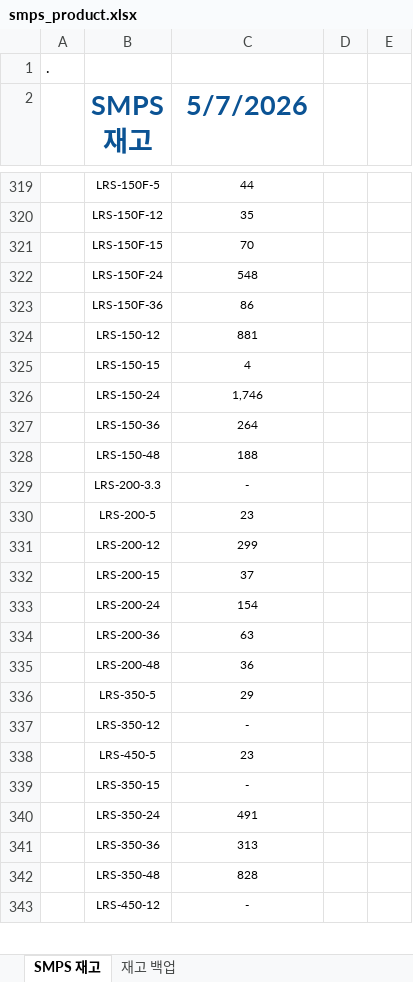
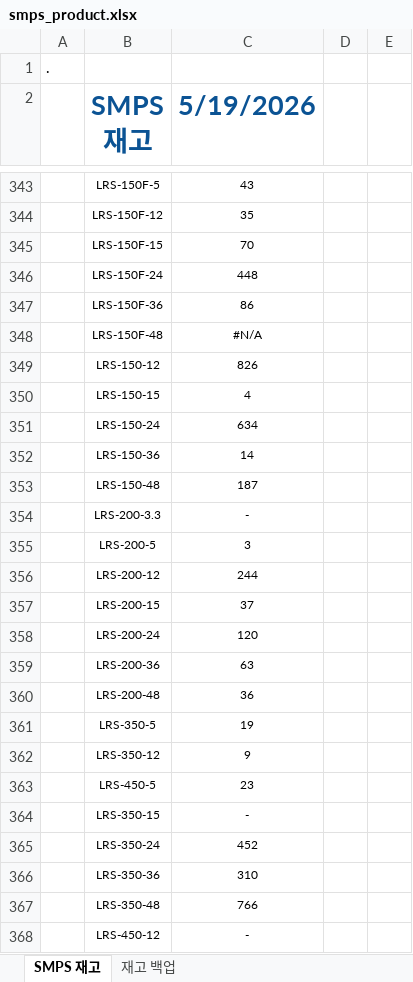
Before and after one commit to 2SLI/mwpower, an Excel workbook: smps_product.xlsx, sheet SMPS 재고, drawn as a sheet; only a part is shown, gaps mark what is left out; values as stored, in another font and other column widths than the file's, no borders; charts and pictures and conditional formats not drawn; addresses are those after the commit; the diff covers the shown part only; the diff names each change by its address in the sheet, - before the commit and + after, or states it on an @@ line.

```diff
--- a/smps_product.xlsx (sheet SMPS 재고)
+++ b/smps_product.xlsx (sheet SMPS 재고)
-C2: 5/7/2026
+C2: 5/19/2026
-C343 (5/19/2026): 44
+C343 (5/19/2026): 43
-C346 (5/19/2026): 548
+C346 (5/19/2026): 448
+row 348:  | LRS-150F-48 | #N/A
-C349 (5/19/2026): 881
+C349 (5/19/2026): 826
-C351 (5/19/2026): 1,746
+C351 (5/19/2026): 634
-C352 (5/19/2026): 264
+C352 (5/19/2026): 14
-C353 (5/19/2026): 188
+C353 (5/19/2026): 187
-C355 (5/19/2026): 23
+C355 (5/19/2026): 3
-C356 (5/19/2026): 299
+C356 (5/19/2026): 244
-C358 (5/19/2026): 154
+C358 (5/19/2026): 120
-C361 (5/19/2026): 29
+C361 (5/19/2026): 19
-C362 (5/19/2026): -
+C362 (5/19/2026): 9
-C365 (5/19/2026): 491
+C365 (5/19/2026): 452
-C366 (5/19/2026): 313
+C366 (5/19/2026): 310
-C367 (5/19/2026): 828
+C367 (5/19/2026): 766
```
Also changed, not shown: 35 added rows, 236 edited cells and cell formats elsewhere in this sheet, sheet 재고 백업, formulas that keep their value, 2 other files.
